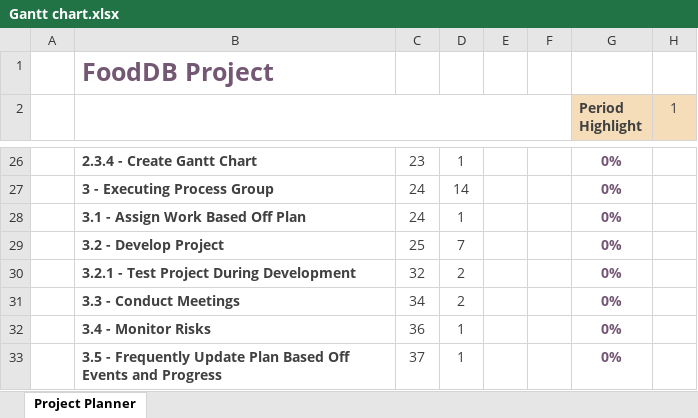
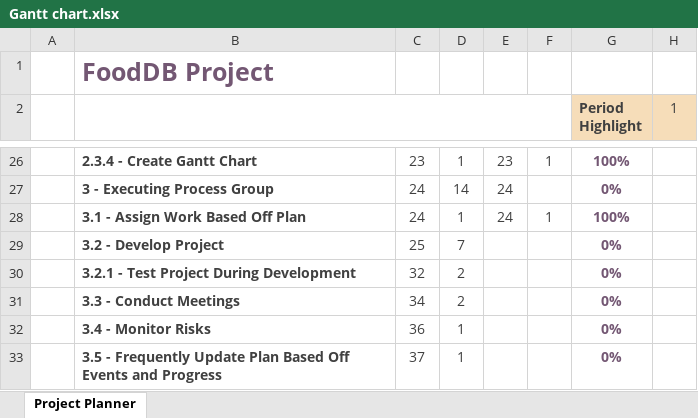
Before and after one commit to NickBland/2810ICT-milestone-2, an Excel workbook: Gantt chart.xlsx, sheet Project Planner, drawn as a sheet; only a part is shown, gaps mark what is left out; values as stored, in another font and other column widths than the file's, no borders; conditional formats not drawn; the diff covers the shown part only; the diff names each change by its address in the sheet, - before the commit and + after, or states it on an @@ line.

```diff
--- a/Gantt chart.xlsx (sheet Project Planner)
+++ b/Gantt chart.xlsx (sheet Project Planner)
-E26: (empty)
+E26: 23
-F26: (empty)
+F26: 1
-G26 (Period Highlight): 0%
+G26 (Period Highlight): 100%
-E27:E28: (empty)
+E27:E28: 24
-F28: (empty)
+F28: 1
-G28 (Period Highlight): 0%
+G28 (Period Highlight): 100%
```
Also changed, not shown: 63 edited cells elsewhere in this sheet.
